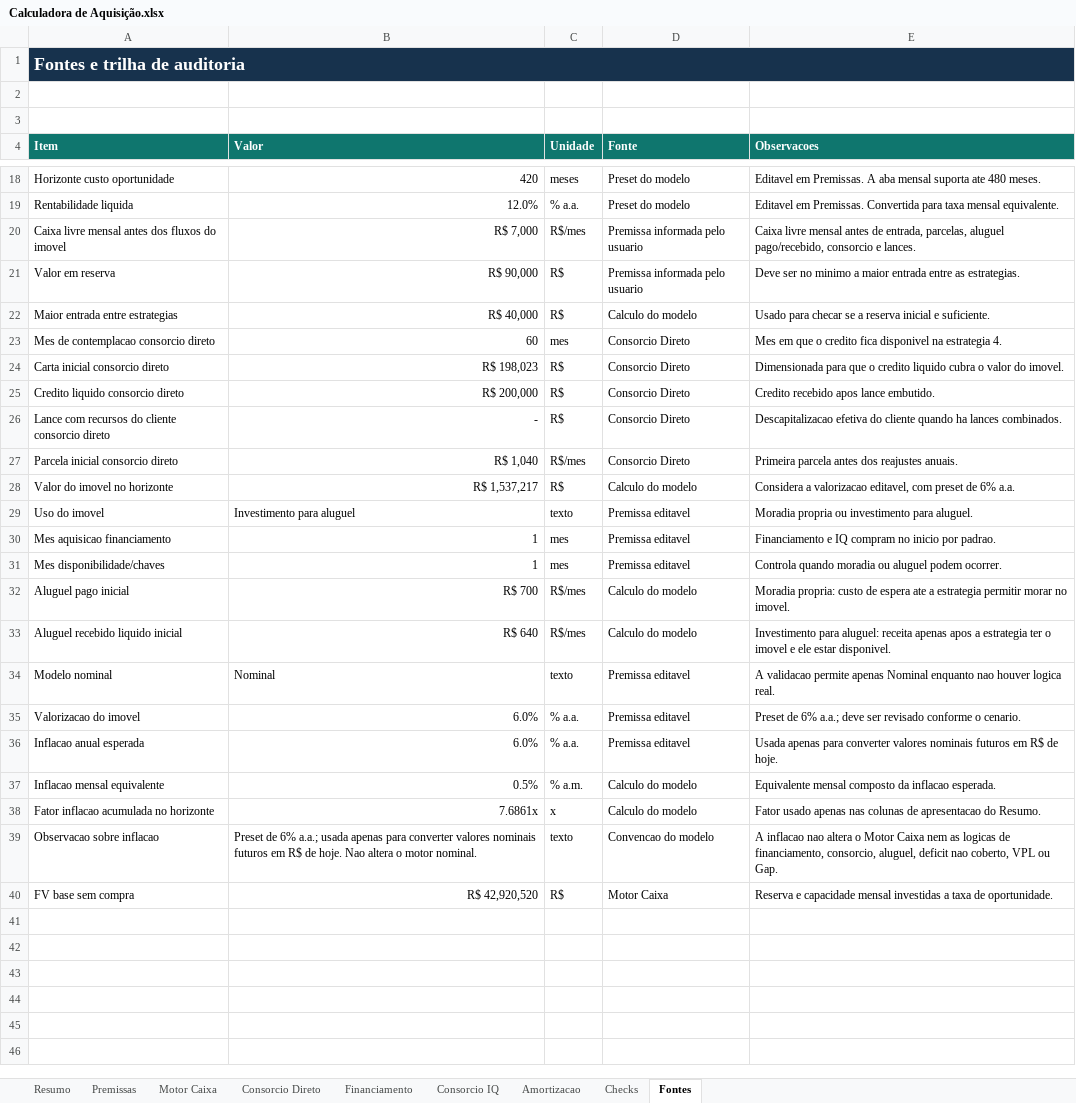
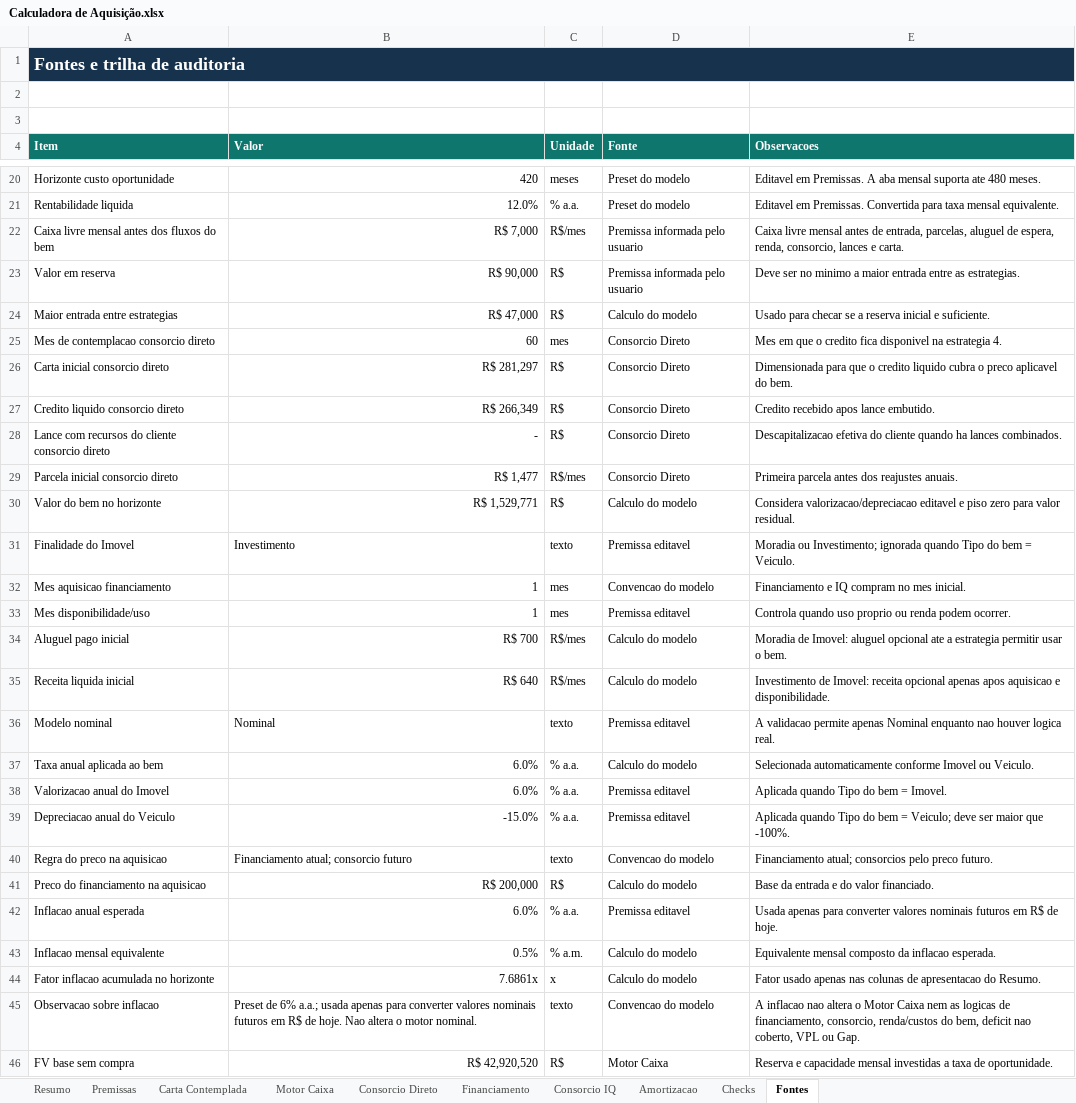
Before and after one commit to jeanbatisti/consfin, an Excel workbook: Calculadora de Aquisição.xlsx, sheet Fontes, drawn as a sheet; only a part is shown, gaps mark what is left out; values as stored, in another font and other column widths than the file's, no borders; addresses are those after the commit; the diff covers the shown part only; the diff names each change by its address in the sheet, - before the commit and + after, or states it on an @@ line.

Commit message:
Corrige carta contemplada e reforça auditoria

```diff
--- a/Calculadora de Aquisição.xlsx (sheet Fontes)
+++ b/Calculadora de Aquisição.xlsx (sheet Fontes)
+sheet tab: Carta Contemplada
-A22 (Item): Caixa livre mensal antes dos fluxos do imovel
+A22 (Item): Caixa livre mensal antes dos fluxos do bem
-E22 (Observacoes): …parcelas, aluguel pago/recebido, consorcio e lances.
+E22 (Observacoes): …parcelas, aluguel de espera, renda, consorcio, lances e carta.
-B24 (Valor): R$ 40,000
+B24 (Valor): R$ 47,000
-B26 (Valor): R$ 198,023
+B26 (Valor): R$ 281,297
-E26 (Observacoes): …cubra o valor do imovel.
+E26 (Observacoes): …cubra o preco aplicavel do bem.
-B27 (Valor): R$ 200,000
+B27 (Valor): R$ 266,349
-B29 (Valor): R$ 1,040
+B29 (Valor): R$ 1,477
-A30 (Item): Valor do imovel no horizonte
+A30 (Item): Valor do bem no horizonte
-B30 (Valor): R$ 1,537,217
+B30 (Valor): R$ 1,529,771
-E30 (Observacoes): Considera a valorizacao editavel, com preset de 6% a.a.
+E30 (Observacoes): Considera valorizacao/depreciacao editavel e piso zero para valor residual.
-A31 (Item): Uso do imovel
+A31 (Item): Finalidade do Imovel
-B31 (Valor): Investimento para aluguel
+B31 (Valor): Investimento
-E31 (Observacoes): Moradia propria ou investimento para aluguel.
+E31 (Observacoes): Moradia ou Investimento; ignorada quando Tipo do bem = Veiculo.
-D32 (Fonte): Premissa editavel
+D32 (Fonte): Convencao do modelo
-E32 (Observacoes): Financiamento e IQ compram no inicio por padrao.
+E32 (Observacoes): Financiamento e IQ compram no mes inicial.
-A33 (Item): Mes disponibilidade/chaves
+A33 (Item): Mes disponibilidade/uso
-E33 (Observacoes): Controla quando moradia ou aluguel podem ocorrer.
+E33 (Observacoes): Controla quando uso proprio ou renda podem ocorrer.
-E34 (Observacoes): Moradia propria: custo de espera ate a estrategia permitir morar no imovel.
+E34 (Observacoes): Moradia de Imovel: aluguel opcional ate a estrategia permitir usar o bem.
-A35 (Item): Aluguel recebido liquido inicial
+A35 (Item): Receita liquida inicial
-E35 (Observacoes): Investimento para aluguel: receita apenas apos a estrategia ter o imovel e ele estar disponivel.
+E35 (Observacoes): Investimento de Imovel: receita opcional apenas apos aquisicao e disponibilidade.
+row 37: Taxa anual aplicada ao bem | 6.0% | % a.a. | Calculo do modelo | Selecionada automaticamente conforme Imovel ou Veiculo.
-A38 (Item): Valorizacao do imovel
+A38 (Item): Valorizacao anual do Imovel
-E38 (Observacoes): Preset de 6% a.a.; deve ser revisado conforme o cenario.
+E38 (Observacoes): Aplicada quando Tipo do bem = Imovel.
+row 39: Depreciacao anual do Veiculo | -15.0% | % a.a. | Premissa editavel | Aplicada quando Tipo do bem = Veiculo; deve ser maior que -100%.
+row 40: Regra do preco na aquisicao | Financiamento atual; consorcio futuro | texto | Convencao do modelo | Financiamento atual; consorcios pelo preco futuro.
+row 41: Preco do financiamento na aquisicao | R$ 200,000 | R$ | Calculo do modelo | Base da entrada e do valor financiado.
-E45 (Observacoes): …financiamento, consorcio, aluguel, deficit nao…
+E45 (Observacoes): …financiamento, consorcio, renda/custos do bem, deficit nao…
```
Also changed, not shown: 24 added rows, 1 removed row and 3 edited cells elsewhere in this sheet, sheet Financiamento, sheet Motor Caixa, sheet Consorcio IQ, sheet Amortizacao, sheet Checks, sheet Resumo, 2 more sheets, formulas that keep their value, charts or pictures, 9 other files.
